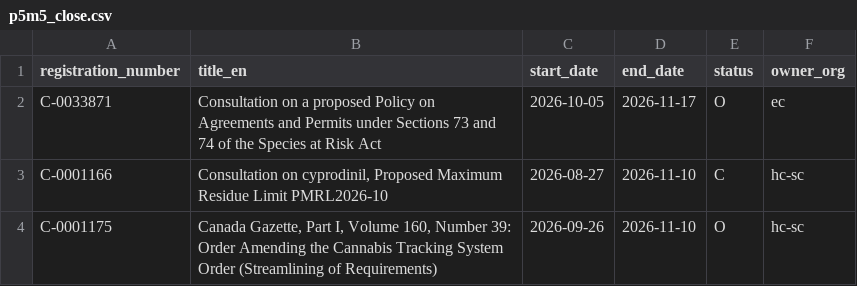
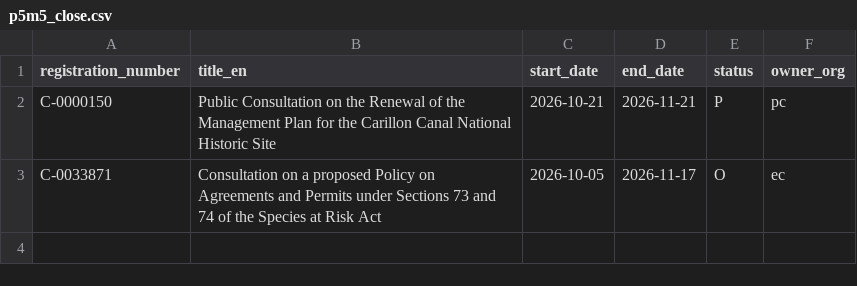
Before and after one commit to PatLittle/Consultations-Tracker, a CSV file: p5m5_close.csv, drawn as a sheet.

```diff
--- a/p5m5_close.csv
+++ b/p5m5_close.csv
@@ -1,4 +1,3 @@
 registration_number,title_en,start_date,end_date,status,owner_org
+C-0000150,Public Consultation on the Renewal of the Management Plan for the Carillon Canal National Historic Site,2026-10-21,2026-11-21,P,pc
 C-0033871,Consultation on a proposed Policy on Agreements and Permits under Sections 73 and 74 of the Species at Risk Act,2026-10-05,2026-11-17,O,ec
-C-0001166,"Consultation on cyprodinil, Proposed Maximum Residue Limit PMRL2026-10",2026-08-27,2026-11-10,C,hc-sc
-C-0001175,"Canada Gazette, Part I, Volume 160, Number 39: Order Amending the Cannabis Tracking System Order (Streamlining of Requirements)",2026-09-26,2026-11-10,O,hc-sc
```
Also changed, not shown: 4 other files.
